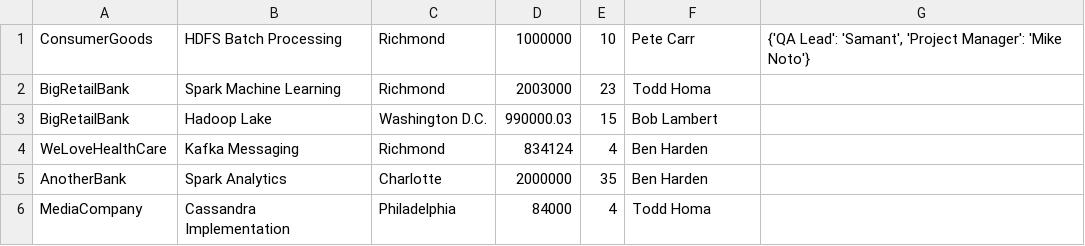
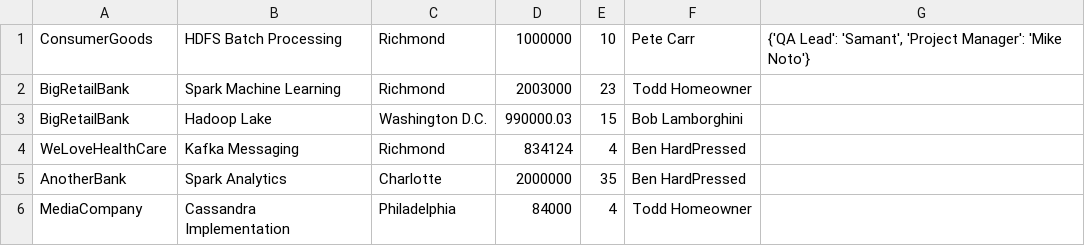
Before and after one commit to stephenkrieger/herewego, a CSV file: example_data.csv, drawn as a sheet.

Commit message:
De-Id'd the file
This allows people to sample clustering on a Cassandra node

```diff
--- a/example_data.csv
+++ b/example_data.csv
@@ -1,6 +1,6 @@
 ConsumerGoods,HDFS Batch Processing,Richmond,1000000,10,Pete Carr,"{'QA Lead': 'Samant', 'Project Manager': 'Mike Noto'}"
-BigRetailBank,Spark Machine Learning,Richmond,2003000,23,Todd Homa,
-BigRetailBank,Hadoop Lake,Washington D.C.,990000.03,15,Bob Lambert,
-WeLoveHealthCare,Kafka Messaging,Richmond,834124,4,Ben Harden,
-AnotherBank,Spark Analytics,Charlotte,2000000,35,Ben Harden,
-MediaCompany,Cassandra Implementation,Philadelphia,84000,4,Todd Homa,
+BigRetailBank,Spark Machine Learning,Richmond,2003000,23,Todd Homeowner,
+BigRetailBank,Hadoop Lake,Washington D.C.,990000.03,15,Bob Lamborghini,
+WeLoveHealthCare,Kafka Messaging,Richmond,834124,4,Ben HardPressed,
+AnotherBank,Spark Analytics,Charlotte,2000000,35,Ben HardPressed,
+MediaCompany,Cassandra Implementation,Philadelphia,84000,4,Todd Homeowner,
```
